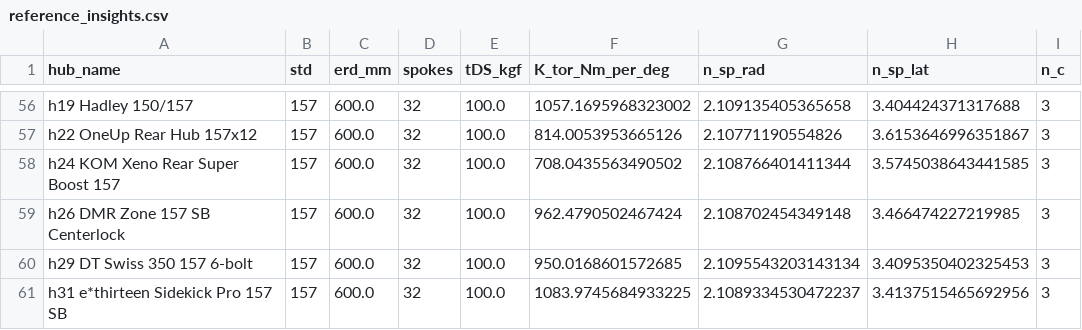
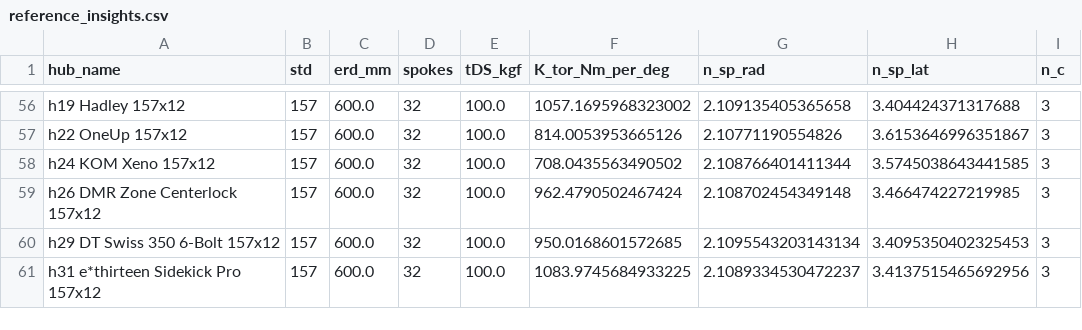
Before and after one commit to postmillennium-MTB/wheel-physics-core, a CSV file: validation/insights/reference_insights.csv, drawn as a sheet; only a part is shown, gaps mark what is left out; the diff covers the shown part only; the diff names each change by its address in the sheet, - before the commit and + after, or states it on an @@ line.

```diff
--- a/validation/insights/reference_insights.csv
+++ b/validation/insights/reference_insights.csv
-A56 (hub_name): h19 Hadley 150/157
+A56 (hub_name): h19 Hadley 157x12
-A57 (hub_name): h22 OneUp Rear Hub 157x12
+A57 (hub_name): h22 OneUp 157x12
-A58 (hub_name): h24 KOM Xeno Rear Super Boost 157
+A58 (hub_name): h24 KOM Xeno 157x12
-A59 (hub_name): h26 DMR Zone 157 SB Centerlock
+A59 (hub_name): h26 DMR Zone Centerlock 157x12
-A60 (hub_name): h29 DT Swiss 350 157 6-bolt
+A60 (hub_name): h29 DT Swiss 350 6-Bolt 157x12
-A61 (hub_name): h31 e*thirteen Sidekick Pro 157 SB
+A61 (hub_name): h31 e*thirteen Sidekick Pro 157x12
```
Also changed, not shown: 50 edited cells elsewhere in this file, validation/insights/reference_klat_sweep.csv, validation/reference.csv, 1 other file.
